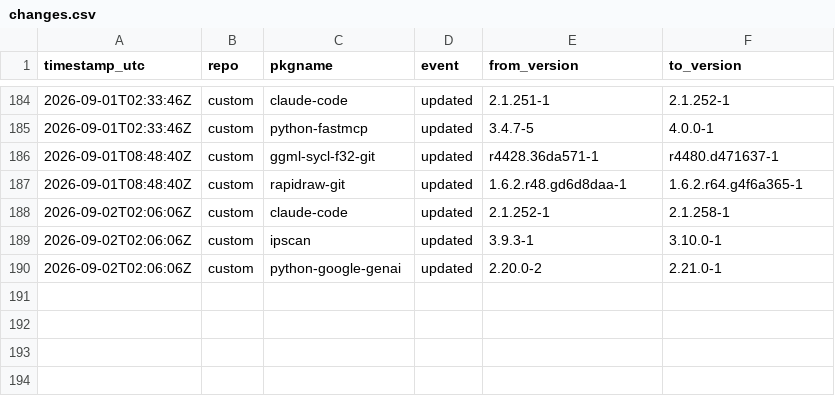
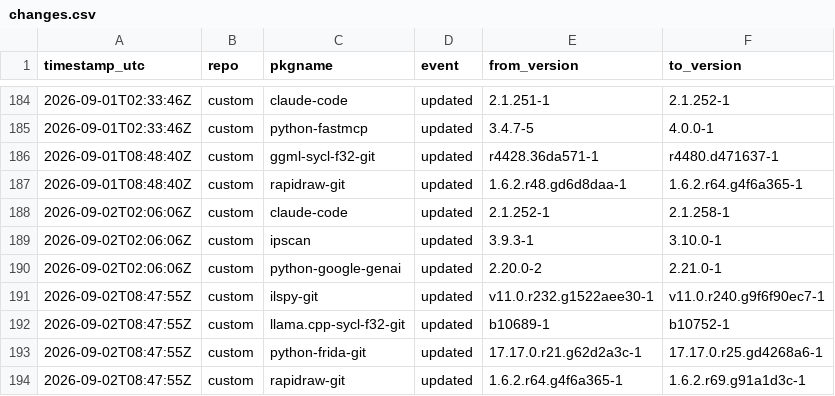
Before and after one commit to xerootg/xerootg.github.io, a CSV file: data/changes.csv, drawn as a sheet; only a part is shown, gaps mark what is left out.

```diff
--- a/data/changes.csv
+++ b/data/changes.csv
@@ -190 +190,5 @@ timestamp_utc,repo,pkgname,event,from_version,to_version
 2026-09-02T02:06:06Z,custom,python-google-genai,updated,2.20.0-2,2.21.0-1
+2026-09-02T08:47:55Z,custom,ilspy-git,updated,v11.0.r232.g1522aee30-1,v11.0.r240.g9f6f90ec7-1
+2026-09-02T08:47:55Z,custom,llama.cpp-sycl-f32-git,updated,b10689-1,b10752-1
+2026-09-02T08:47:55Z,custom,python-frida-git,updated,17.17.0.r21.g62d2a3c-1,17.17.0.r25.gd4268a6-1
+2026-09-02T08:47:55Z,custom,rapidraw-git,updated,1.6.2.r64.g4f6a365-1,1.6.2.r69.g91a1d3c-1
```
Also changed, not shown: data/packages.csv, 2 other files.
